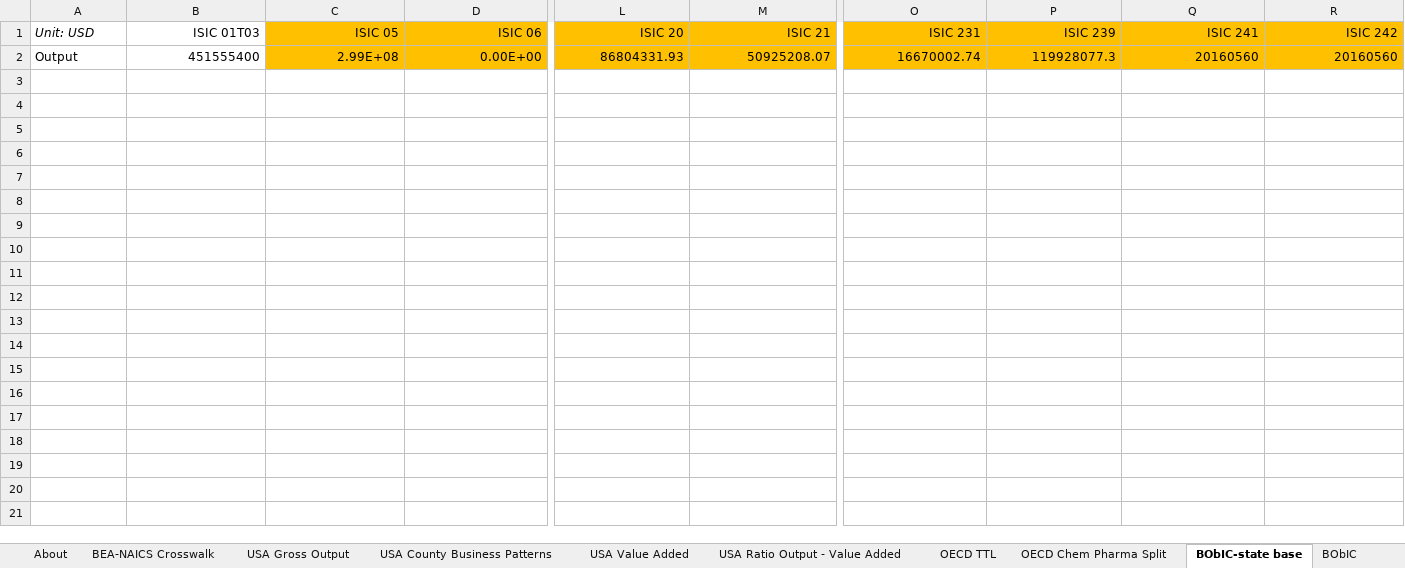
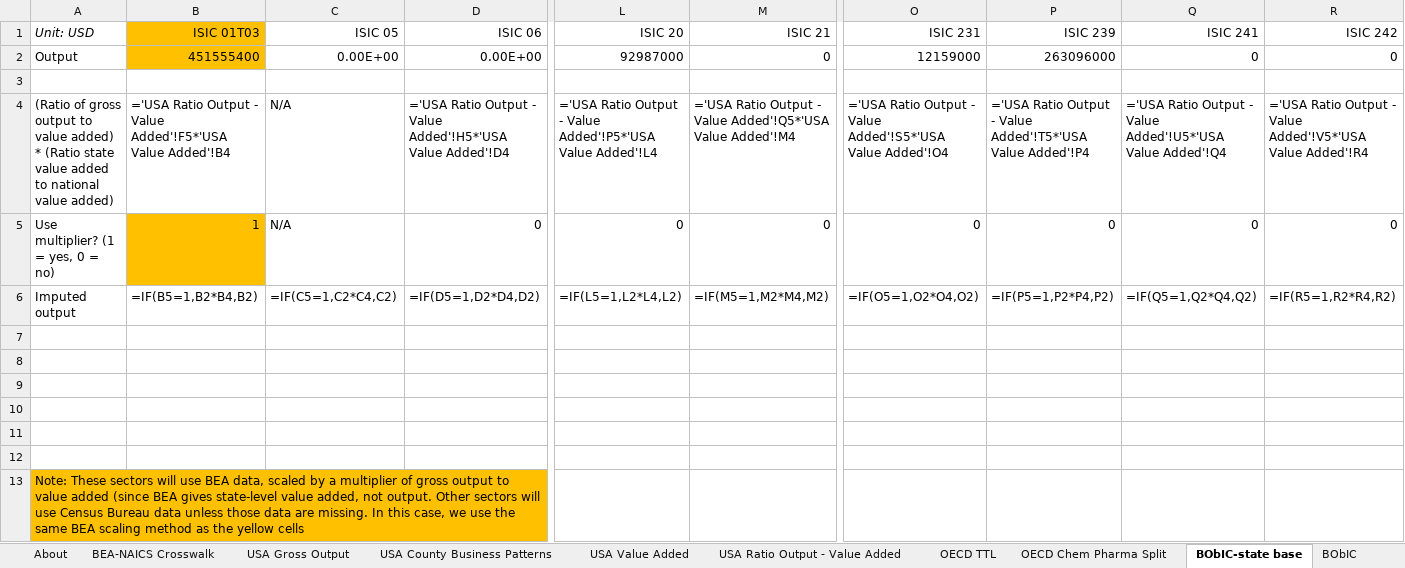
Before and after one commit to EnergyInnovation/eps-vermont, an Excel workbook: InputData/io-model/BObIC/BAU Output by ISIC Code.xlsx, sheet BObIC-state base, drawn as a sheet; only a part is shown, gaps mark what is left out; values as stored, in another font and other column widths than the file's, no borders; formulas without a stored value are shown as written; addresses are those after the commit; rows hold the shown columns only; the diff covers the shown part only; the diff names each change by its address in the sheet, - before the commit and + after, or states it on an @@ line.

```diff
--- a/InputData/io-model/BObIC/BAU Output by ISIC Code.xlsx (sheet BObIC-state base)
+++ b/InputData/io-model/BObIC/BAU Output by ISIC Code.xlsx (sheet BObIC-state base)
-B1 fill: none
+B1 fill: #FFC000
-C1:D1 fill: #FFC000
+C1:D1 fill: none
-L1:M1 fill: #FFC000
+L1:M1 fill: none
-O1:R1 fill: #FFC000
+O1:R1 fill: none
+row 2: Output | 451555400 | 0.00E+00 | 0.00E+00 | 92987000 | 0 | 12159000 | 263096000 | 0 | 0
-row 3: Output | 451555400 | 2.99E+08 | 0.00E+00 | 86804331.93 | 50925208.07 | 16670002.74 | 119928077.3 | 20160560 | 20160560
+row 3: (empty)
-C3:D3 fill: #FFC000
+C3:D3 fill: none
-L3:M3 fill: #FFC000
+L3:M3 fill: none
-O3:R3 fill: #FFC000
+O3:R3 fill: none
+row 4: (Ratio of gross output to value added) * (Ratio state value added to national value added) | ='USA Ratio Output - Value Added'!F5*'USA Value Added'!B4 | N/A | ='USA Ratio Output - Value Added'!H5*'USA Value Added'!D4 | ='USA Ratio Output - Value Added'!P5*'USA Value Added'!L4 | ='USA Ratio Output - Value Added'!Q5*'USA Value Added'!M4 | ='USA Ratio Output - Value Added'!S5*'USA Value Added'!O4 | ='USA Ratio Output - Value Added'!T5*'USA Value Added'!P4 | ='USA Ratio Output - Value Added'!U5*'USA Value Added'!Q4 | ='USA Ratio Output - Value Added'!V5*'USA Value Added'!R4
+row 5: Use multiplier? (1 = yes, 0 = no) | 1 | N/A | 0 | 0 | 0 | 0 | 0 | 0 | 0
+row 6: Imputed output | =IF(B5=1,B2*B4,B2) | =IF(C5=1,C2*C4,C2) | =IF(D5=1,D2*D4,D2) | =IF(L5=1,L2*L4,L2) | =IF(M5=1,M2*M4,M2) | =IF(O5=1,O2*O4,O2) | =IF(P5=1,P2*P4,P2) | =IF(Q5=1,Q2*Q4,Q2) | =IF(R5=1,R2*R4,R2)
+row 7: (empty)
+row 8: (empty)
+row 9: (empty)
+row 10: (empty)
+row 11: (empty)
+row 12: (empty)
+row 13: Note: These sectors will use BEA data, scaled by a multiplier of gross output to value added (since BEA gives state-level value added, not output. Other sectors will use Census Bureau data unless those data are missing. In this case, we use the same BEA scaling method as the yellow cells
```
Also changed, not shown: cell formats elsewhere in this sheet, sheet BObIC, sheet USA Value Added, InputData/ctrl-settings/EoSEUwGDPiR/Elasticity of Sectoral Energy Use wrt Per Capita GDP in Recession.xlsx, InputData/elec/ARpUIiRC/Ann Ret per Unit Inc in Relative Cost.xlsx, 52 other files.
